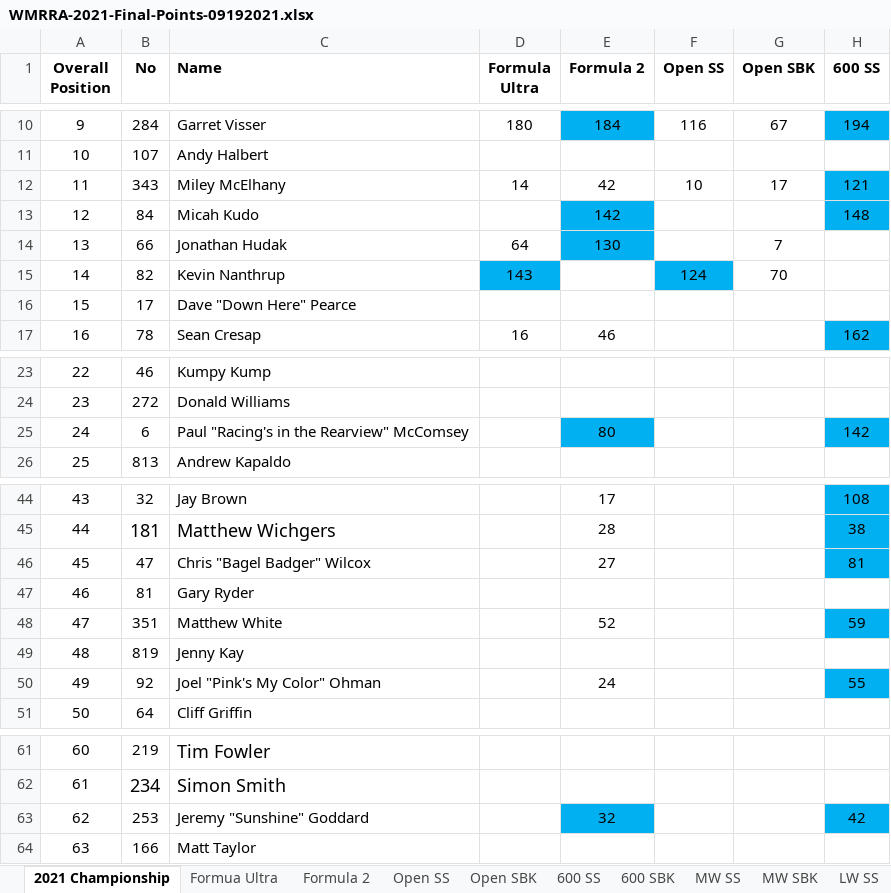
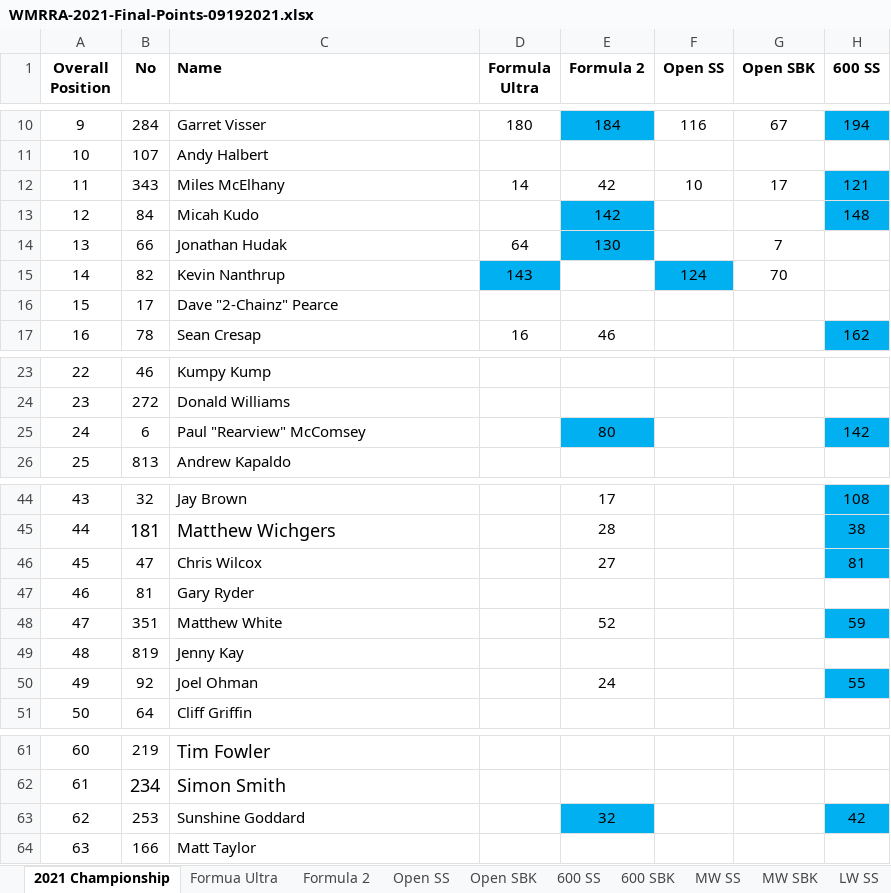
Before and after one commit to wmrra/wmrra-com, an Excel workbook: static/downloads/2021/WMRRA-2021-Final-Points-09192021.xlsx, sheet 2021 Championship, drawn as a sheet; only a part is shown, gaps mark what is left out; values as stored, in another font and other column widths than the file's, no borders; the diff names each change by its address in the sheet, - before the commit and + after, or states it on an @@ line.

```diff
--- a/static/downloads/2021/WMRRA-2021-Final-Points-09192021.xlsx (sheet 2021 Championship)
+++ b/static/downloads/2021/WMRRA-2021-Final-Points-09192021.xlsx (sheet 2021 Championship)
-C12 (Name): Miley McElhany
+C12 (Name): Miles McElhany
-C16 (Name): Dave "Down Here" Pearce
+C16 (Name): Dave "2-Chainz" Pearce
-C25 (Name): Paul "Racing's in the Rearview" McComsey
+C25 (Name): Paul "Rearview" McComsey
-C46 (Name): Chris "Bagel Badger" Wilcox
+C46 (Name): Chris Wilcox
-C50 (Name): Joel "Pink's My Color" Ohman
+C50 (Name): Joel Ohman
-C63 (Name): Jeremy "Sunshine" Goddard
+C63 (Name): Sunshine Goddard
```
Also changed, not shown: sheet 600 SBK, sheet Formula 2, sheet 600 SS, sheet ULW SS, sheet 250 Ninja Cup, sheet Classic SBK, 6 more sheets, 1 other file.
